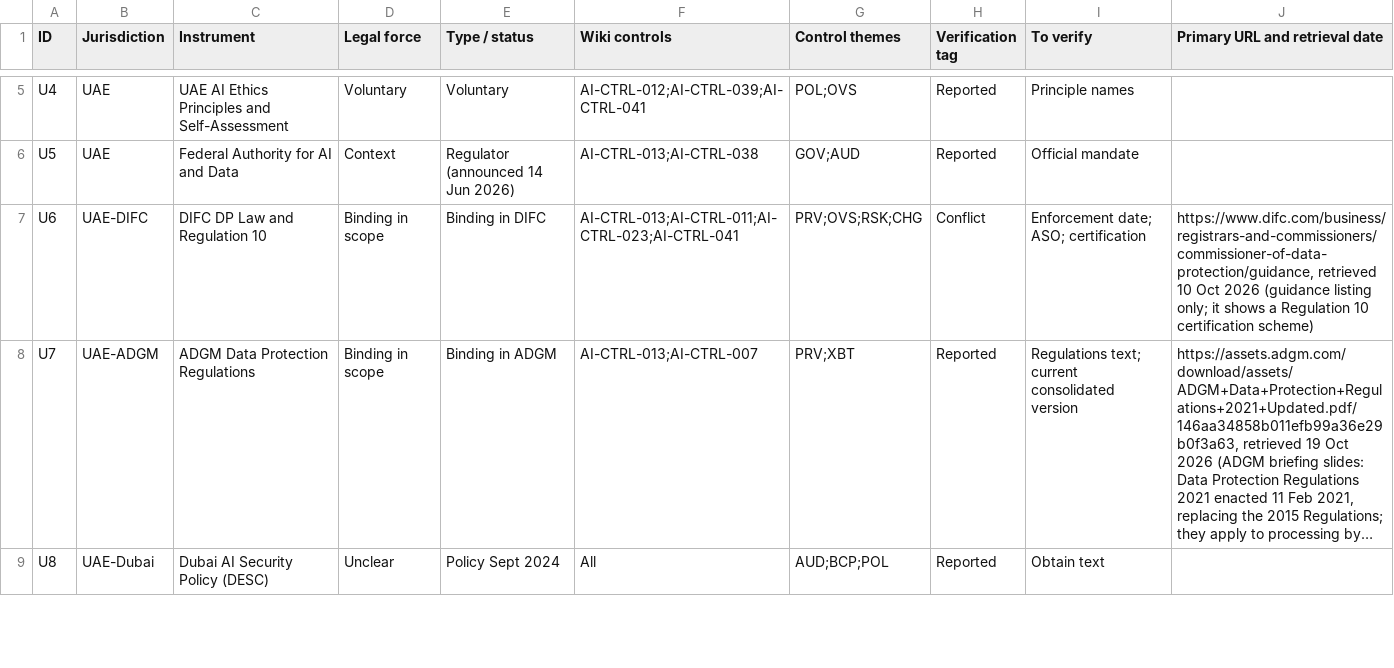
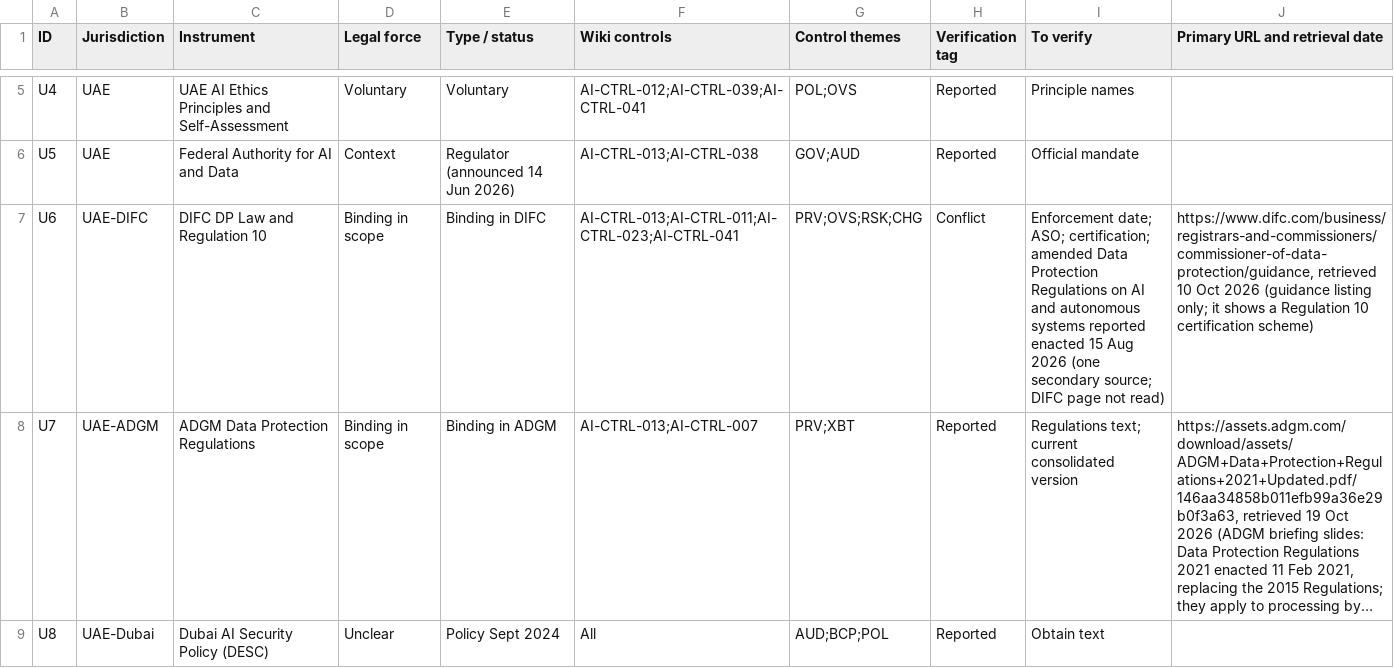
Before and after one commit to nachi065/AI-Security-Wiki, a CSV file: 11_GCC_AI_Compliance/data/crosswalk.csv, drawn as a sheet; only a part is shown, gaps mark what is left out; long unchanged cells end in …; the diff names each change by its address in the sheet, - before the commit and + after, or states it on an @@ line.

```diff
--- a/11_GCC_AI_Compliance/data/crosswalk.csv
+++ b/11_GCC_AI_Compliance/data/crosswalk.csv
-I7 (To verify): …date; ASO; certification
+I7 (To verify): …date; ASO; certification; amended Data Protection Regulations on AI and autonomous systems reported enacted 15 Aug 2026 (one secondary source; DIFC page not read)
```
Also changed, not shown: source/11_GCC_AI_Compliance/data/crosswalk.csv, 2 other files.
